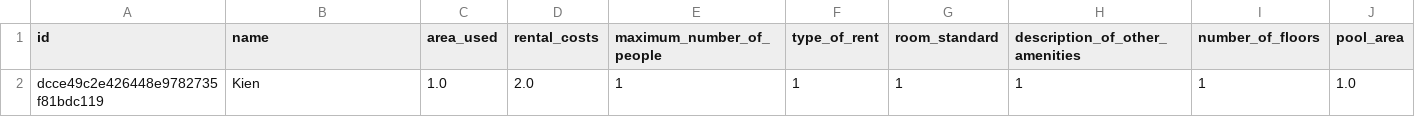
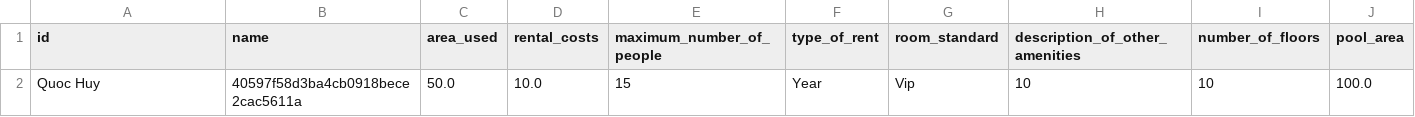
Before and after one commit to arin-codegym/CaoQuocHuy_C0919G1, a CSV file: Module2/out/production/demo/CaseStudent/Data/Villa.csv, drawn as a sheet.

```diff
--- a/Module2/out/production/demo/CaseStudent/Data/Villa.csv
+++ b/Module2/out/production/demo/CaseStudent/Data/Villa.csv
@@ -1,2 +1,2 @@
 "id","name","area_used","rental_costs","maximum_number_of_people","type_of_rent","room_standard","description_of_other_amenities","number_of_floors","pool_area"
-"dcce49c2e426448e9782735f81bdc119","Kien","1.0","2.0","1","1","1","1","1","1.0"
+"Quoc Huy","40597f58d3ba4cb0918bece2cac5611a","50.0","10.0","15","Year","Vip","10","10","100.0"
```
Also changed, not shown: Module2/src/CaseStudent/Data/Villa.csv, 22 other files.
